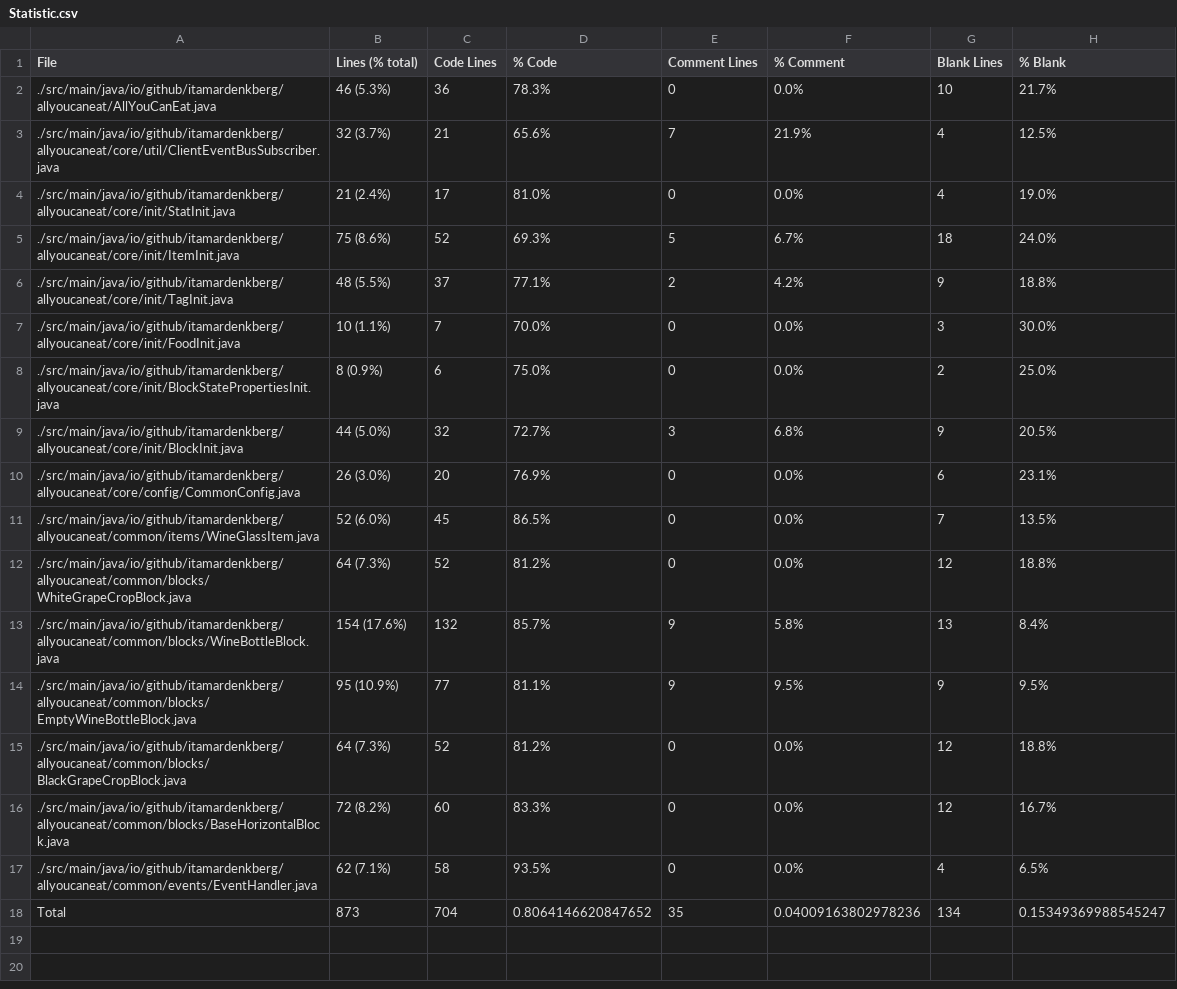
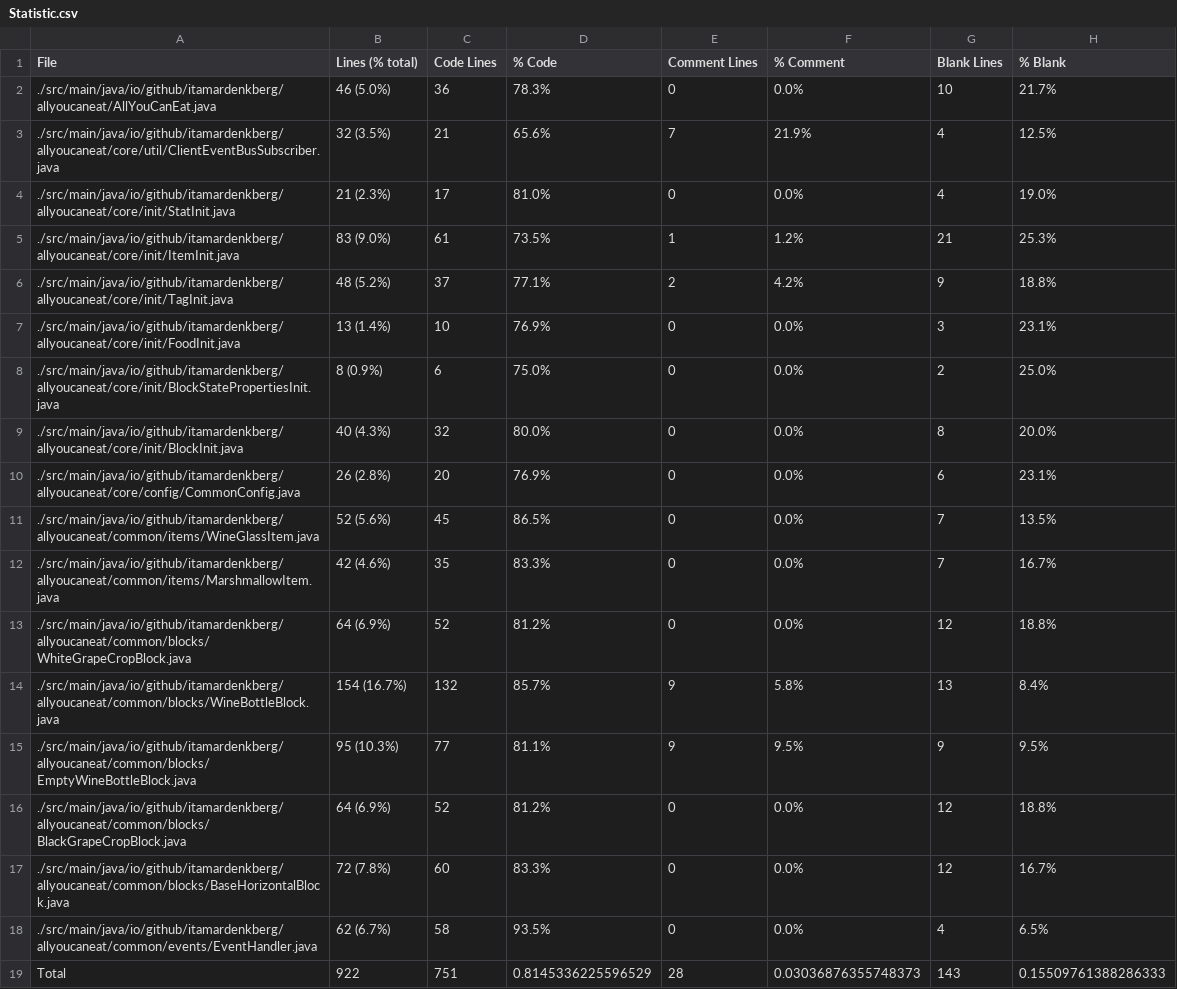
Before and after one commit to ItamarDenkberg/All-You-Can-Eat, a CSV file: Statistic.csv, drawn as a sheet.

```diff
--- a/Statistic.csv
+++ b/Statistic.csv
@@ -1,18 +1,19 @@
 File,Lines (% total),Code Lines,% Code,Comment Lines,% Comment,Blank Lines,% Blank
-./src/main/java/io/github/itamardenkberg/allyoucaneat/AllYouCanEat.java,46 (5.3%),36,78.3%,0,0.0%,10,21.7%
-./src/main/java/io/github/itamardenkberg/allyoucaneat/core/util/ClientEventBusSubscriber.java,32 (3.7%),21,65.6%,7,21.9%,4,12.5%
-./src/main/java/io/github/itamardenkberg/allyoucaneat/core/init/StatInit.java,21 (2.4%),17,81.0%,0,0.0%,4,19.0%
-./src/main/java/io/github/itamardenkberg/allyoucaneat/core/init/ItemInit.java,75 (8.6%),52,69.3%,5,6.7%,18,24.0%
-./src/main/java/io/github/itamardenkberg/allyoucaneat/core/init/TagInit.java,48 (5.5%),37,77.1%,2,4.2%,9,18.8%
-./src/main/java/io/github/itamardenkberg/allyoucaneat/core/init/FoodInit.java,10 (1.1%),7,70.0%,0,0.0%,3,30.0%
+./src/main/java/io/github/itamardenkberg/allyoucaneat/AllYouCanEat.java,46 (5.0%),36,78.3%,0,0.0%,10,21.7%
+./src/main/java/io/github/itamardenkberg/allyoucaneat/core/util/ClientEventBusSubscriber.java,32 (3.5%),21,65.6%,7,21.9%,4,12.5%
+./src/main/java/io/github/itamardenkberg/allyoucaneat/core/init/StatInit.java,21 (2.3%),17,81.0%,0,0.0%,4,19.0%
+./src/main/java/io/github/itamardenkberg/allyoucaneat/core/init/ItemInit.java,83 (9.0%),61,73.5%,1,1.2%,21,25.3%
+./src/main/java/io/github/itamardenkberg/allyoucaneat/core/init/TagInit.java,48 (5.2%),37,77.1%,2,4.2%,9,18.8%
+./src/main/java/io/github/itamardenkberg/allyoucaneat/core/init/FoodInit.java,13 (1.4%),10,76.9%,0,0.0%,3,23.1%
 ./src/main/java/io/github/itamardenkberg/allyoucaneat/core/init/BlockStatePropertiesInit.java,8 (0.9%),6,75.0%,0,0.0%,2,25.0%
-./src/main/java/io/github/itamardenkberg/allyoucaneat/core/init/BlockInit.java,44 (5.0%),32,72.7%,3,6.8%,9,20.5%
-./src/main/java/io/github/itamardenkberg/allyoucaneat/core/config/CommonConfig.java,26 (3.0%),20,76.9%,0,0.0%,6,23.1%
-./src/main/java/io/github/itamardenkberg/allyoucaneat/common/items/WineGlassItem.java,52 (6.0%),45,86.5%,0,0.0%,7,13.5%
-./src/main/java/io/github/itamardenkberg/allyoucaneat/common/blocks/WhiteGrapeCropBlock.java,64 (7.3%),52,81.2%,0,0.0%,12,18.8%
-./src/main/java/io/github/itamardenkberg/allyoucaneat/common/blocks/WineBottleBlock.java,154 (17.6%),132,85.7%,9,5.8%,13,8.4%
-./src/main/java/io/github/itamardenkberg/allyoucaneat/common/blocks/EmptyWineBottleBlock.java,95 (10.9%),77,81.1%,9,9.5%,9,9.5%
-./src/main/java/io/github/itamardenkberg/allyoucaneat/common/blocks/BlackGrapeCropBlock.java,64 (7.3%),52,81.2%,0,0.0%,12,18.8%
-./src/main/java/io/github/itamardenkberg/allyoucaneat/common/blocks/BaseHorizontalBlock.java,72 (8.2%),60,83.3%,0,0.0%,12,16.7%
-./src/main/java/io/github/itamardenkberg/allyoucaneat/common/events/EventHandler.java,62 (7.1%),58,93.5%,0,0.0%,4,6.5%
-Total,873,704,0.8064146620847652,35,0.04009163802978236,134,0.15349369988545247
+./src/main/java/io/github/itamardenkberg/allyoucaneat/core/init/BlockInit.java,40 (4.3%),32,80.0%,0,0.0%,8,20.0%
+./src/main/java/io/github/itamardenkberg/allyoucaneat/core/config/CommonConfig.java,26 (2.8%),20,76.9%,0,0.0%,6,23.1%
+./src/main/java/io/github/itamardenkberg/allyoucaneat/common/items/WineGlassItem.java,52 (5.6%),45,86.5%,0,0.0%,7,13.5%
+./src/main/java/io/github/itamardenkberg/allyoucaneat/common/items/MarshmallowItem.java,42 (4.6%),35,83.3%,0,0.0%,7,16.7%
+./src/main/java/io/github/itamardenkberg/allyoucaneat/common/blocks/WhiteGrapeCropBlock.java,64 (6.9%),52,81.2%,0,0.0%,12,18.8%
+./src/main/java/io/github/itamardenkberg/allyoucaneat/common/blocks/WineBottleBlock.java,154 (16.7%),132,85.7%,9,5.8%,13,8.4%
+./src/main/java/io/github/itamardenkberg/allyoucaneat/common/blocks/EmptyWineBottleBlock.java,95 (10.3%),77,81.1%,9,9.5%,9,9.5%
+./src/main/java/io/github/itamardenkberg/allyoucaneat/common/blocks/BlackGrapeCropBlock.java,64 (6.9%),52,81.2%,0,0.0%,12,18.8%
+./src/main/java/io/github/itamardenkberg/allyoucaneat/common/blocks/BaseHorizontalBlock.java,72 (7.8%),60,83.3%,0,0.0%,12,16.7%
+./src/main/java/io/github/itamardenkberg/allyoucaneat/common/events/EventHandler.java,62 (6.7%),58,93.5%,0,0.0%,4,6.5%
+Total,922,751,0.8145336225596529,28,0.03036876355748373,143,0.15509761388286333
```
Also changed, not shown: 15 other files.
